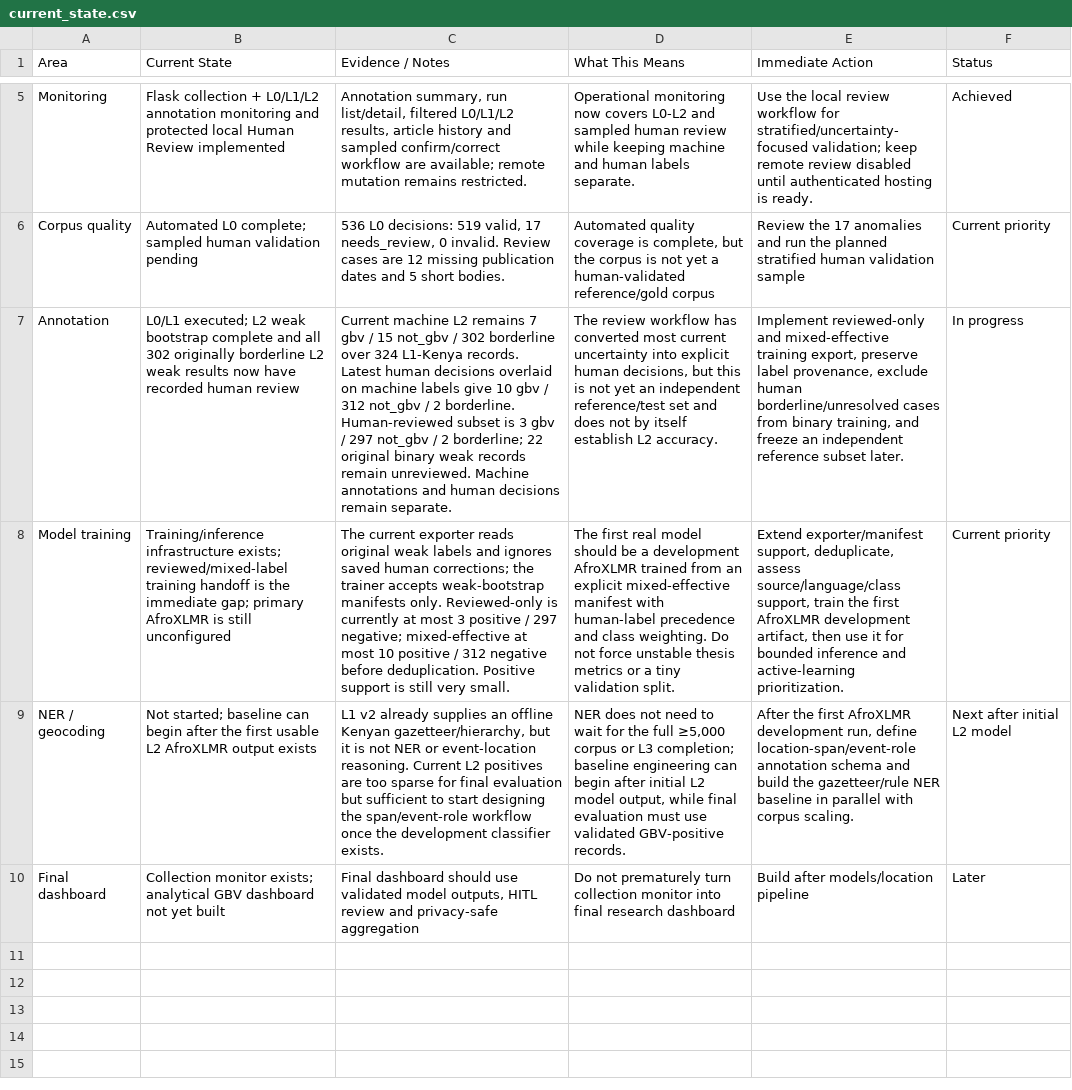
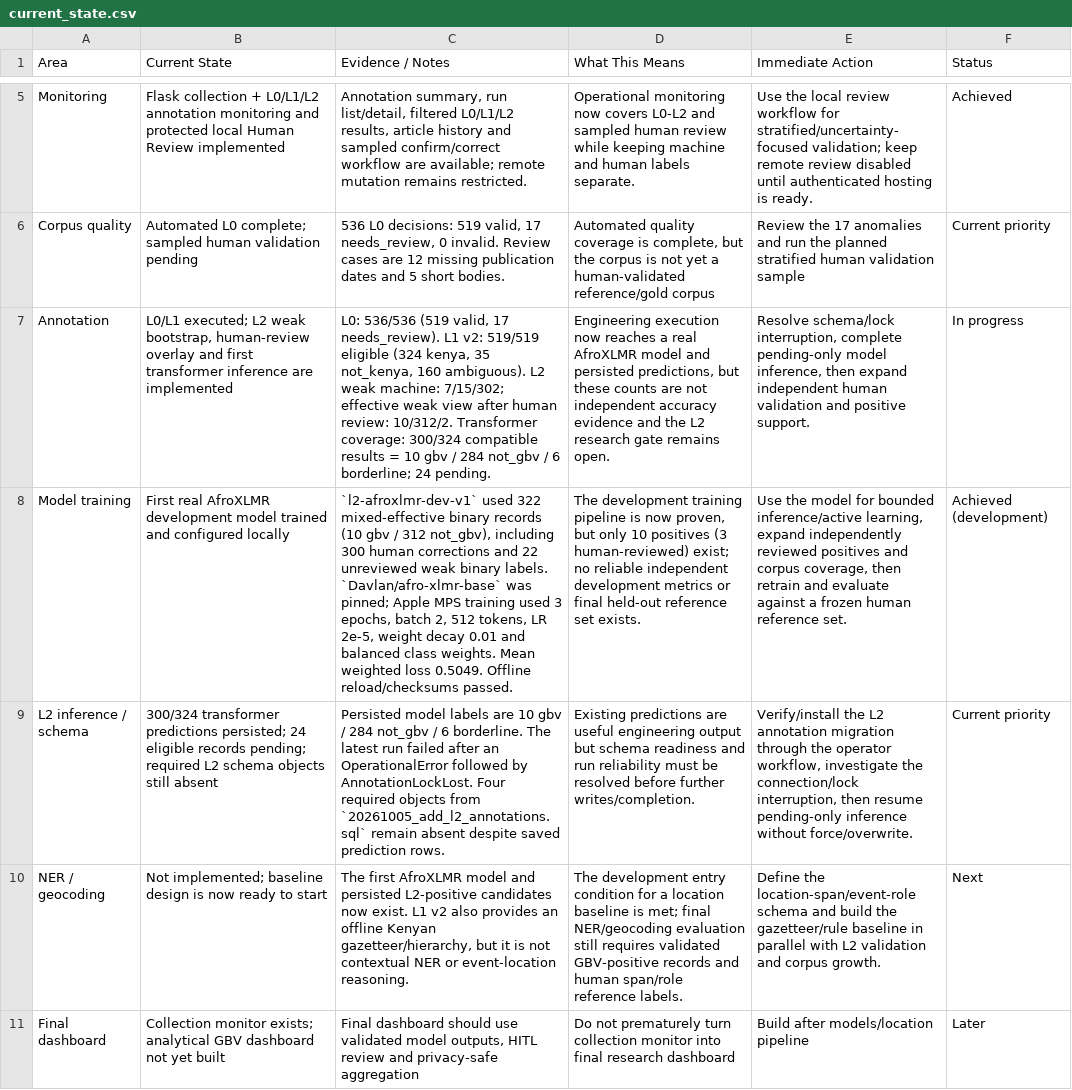
Before and after one commit to MutuaNdunda/gbv-news-ai, a CSV file: docs/roadmap/current_state.csv, drawn as a sheet; only a part is shown, gaps mark what is left out; addresses are those after the commit; the diff names each change by its address in the sheet, - before the commit and + after, or states it on an @@ line.

```diff
--- a/docs/roadmap/current_state.csv
+++ b/docs/roadmap/current_state.csv
-B7 (Current State): …L2 weak bootstrap complete and all 302 originally borderline L2 weak results now have recorded human review
+B7 (Current State): …L2 weak bootstrap, human-review overlay and first transformer inference are implemented
-C7 (Evidence / Notes): Current machine L2 remains 7 gbv / 15 not_gbv / 302 borderline over 324 L1-Kenya records. Latest human decisions overlaid on machine labels give 10 gbv / 312 not_gbv / 2 borderline. Human-reviewed subset is 3 gbv / 297 not_gbv / 2 borderline; 22 original binary weak records remain unreviewed. Machine annotations and human decisions remain separate.
+C7 (Evidence / Notes): L0: 536/536 (519 valid, 17 needs_review). L1 v2: 519/519 eligible (324 kenya, 35 not_kenya, 160 ambiguous). L2 weak machine: 7/15/302; effective weak view after human review: 10/312/2. Transformer coverage: 300/324 compatible results = 10 gbv / 284 not_gbv / 6 borderline; 24 pending.
-D7 (What This Means): The review workflow has converted most current uncertainty into explicit human decisions, but this is not yet an independent reference/test set and does not by itself establish L2 accuracy.
+D7 (What This Means): Engineering execution now reaches a real AfroXLMR model and persisted predictions, but these counts are not independent accuracy evidence and the L2 research gate remains open.
-E7 (Immediate Action): Implement reviewed-only and mixed-effective training export, preserve label provenance, exclude human borderline/unresolved cases from binary training, and freeze an independent reference subset later.
+E7 (Immediate Action): Resolve schema/lock interruption, complete pending-only model inference, then expand independent human validation and positive support.
-B8 (Current State): Training/inference infrastructure exists; reviewed/mixed-label training handoff is the immediate gap; primary AfroXLMR is still unconfigured
+B8 (Current State): First real AfroXLMR development model trained and configured locally
-C8 (Evidence / Notes): The current exporter reads original weak labels and ignores saved human corrections; the trainer accepts weak-bootstrap manifests only. Reviewed-only is currently at most 3 positive / 297 negative; mixed-effective at most 10 positive / 312 negative before deduplication. Positive support is still very small.
+C8 (Evidence / Notes): `l2-afroxlmr-dev-v1` used 322 mixed-effective binary records (10 gbv / 312 not_gbv), including 300 human corrections and 22 unreviewed weak binary labels. `Davlan/afro-xlmr-base` was pinned; Apple MPS training used 3 epochs, batch 2, 512 tokens, LR 2e-5, weight decay 0.01 and balanced class weights. Mean weighted loss 0.5049. Offline reload/checksums passed.
-D8 (What This Means): The first real model should be a development AfroXLMR trained from an explicit mixed-effective manifest with human-label precedence and class weighting. Do not force unstable thesis metrics or a tiny validation split.
+D8 (What This Means): The development training pipeline is now proven, but only 10 positives (3 human-reviewed) exist; no reliable independent development metrics or final held-out reference set exists.
-E8 (Immediate Action): Extend exporter/manifest support, deduplicate, assess source/language/class support, train the first AfroXLMR development artifact, then use it for bounded inference and active-learning prioritization.
+E8 (Immediate Action): Use the model for bounded inference/active learning, expand independently reviewed positives and corpus coverage, then retrain and evaluate against a frozen human reference set.
-F8 (Status): Current priority
+F8 (Status): Achieved (development)
+row 9: L2 inference / schema | 300/324 transformer predictions persisted; 24 eligible records pending; required L2 schema objects still absent | Persisted model labels are 10 gbv / 284 not_gbv / 6 borderline. The latest run failed after an OperationalError followed by AnnotationLockLost. Four required objects from `20261005_add_l2_annotations.sql` remain absent despite saved prediction rows. | Existing predictions are useful engineering output but schema readiness and run reliability must be resolved before further writes/completion. | Verify/install the L2 annotation migration through the operator workflow, investigate the connection/lock interruption, then resume pending-only inference without force/overwrite. | Current priority
-B10 (Current State): Not started; baseline can begin after the first usable L2 AfroXLMR output exists
+B10 (Current State): Not implemented; baseline design is now ready to start
-C10 (Evidence / Notes): L1 v2 already supplies an offline Kenyan gazetteer/hierarchy, but it is not NER or event-location reasoning. Current L2 positives are too sparse for final evaluation but sufficient to start designing the span/event-role workflow once the development classifier exists.
+C10 (Evidence / Notes): The first AfroXLMR model and persisted L2-positive candidates now exist. L1 v2 also provides an offline Kenyan gazetteer/hierarchy, but it is not contextual NER or event-location reasoning.
-D10 (What This Means): NER does not need to wait for the full ≥5,000 corpus or L3 completion; baseline engineering can begin after initial L2 model output, while final evaluation must use validated GBV-positive records.
+D10 (What This Means): The development entry condition for a location baseline is met; final NER/geocoding evaluation still requires validated GBV-positive records and human span/role reference labels.
-E10 (Immediate Action): After the first AfroXLMR development run, define location-span/event-role annotation schema and build the gazetteer/rule NER baseline in parallel with corpus scaling.
+E10 (Immediate Action): Define the location-span/event-role schema and build the gazetteer/rule baseline in parallel with L2 validation and corpus growth.
-F10 (Status): Next after initial L2 model
+F10 (Status): Next
```
Also changed, not shown: docs/roadmap/annotation_layers.csv, docs/roadmap/roadmap.csv, 12 other files.
